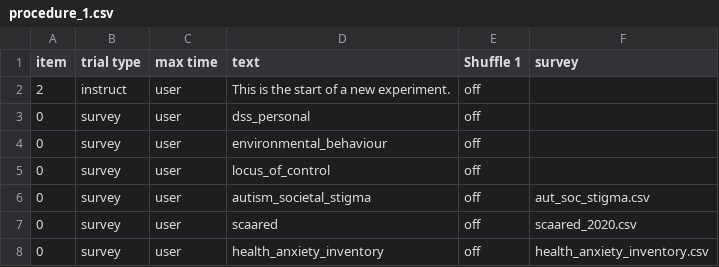
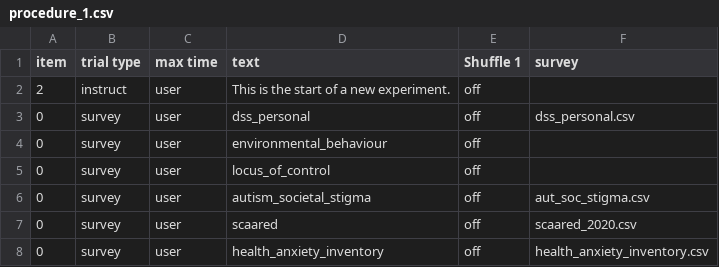
Before and after one commit to haffey-studies/py2rm-2020-autumn, a CSV file: web/User/Experiments/2020_bsc_dissertation_b1/procedure_1.csv, drawn as a sheet.

```diff
--- a/web/User/Experiments/2020_bsc_dissertation_b1/procedure_1.csv
+++ b/web/User/Experiments/2020_bsc_dissertation_b1/procedure_1.csv
@@ -2,3 +2,3 @@ item,trial type,max time,text,Shuffle 1,survey,
 2,instruct,user,This is the start of a new experiment.,off,,
-0,survey,user,dss_personal,off,,
+0,survey,user,dss_personal,off,dss_personal.csv,
 0,survey,user,environmental_behaviour,off,,
```
Also changed, not shown: web/User/Surveys/dss_soc.csv, 7 other files.
